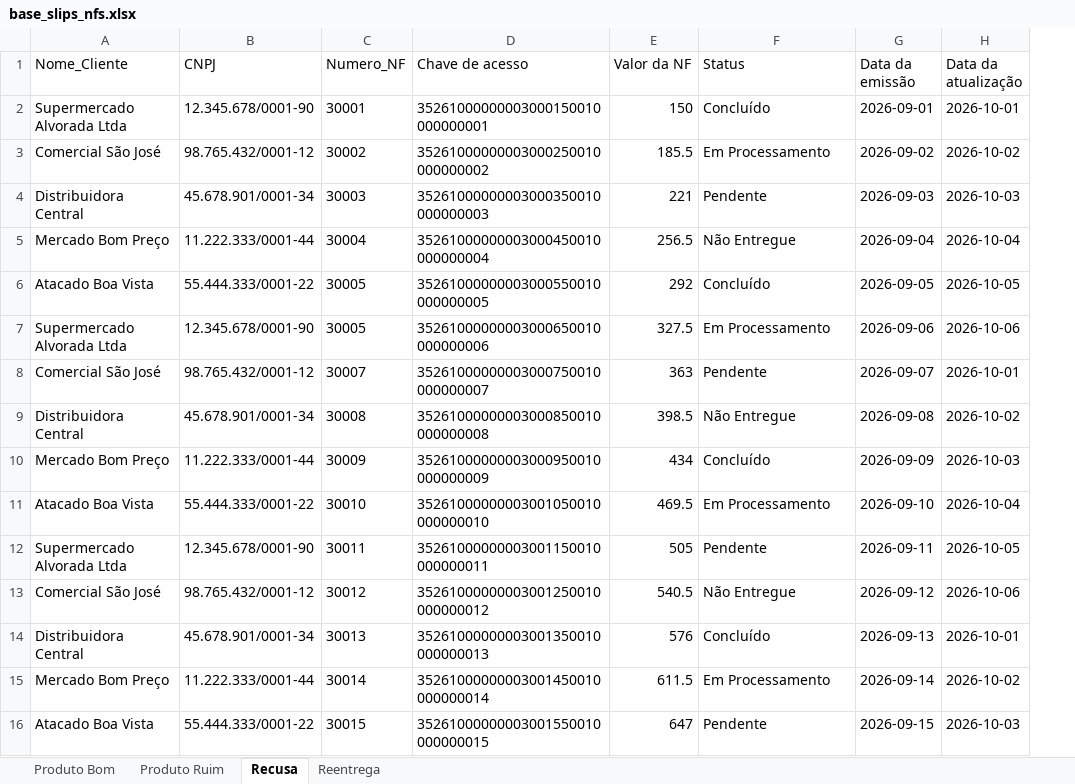
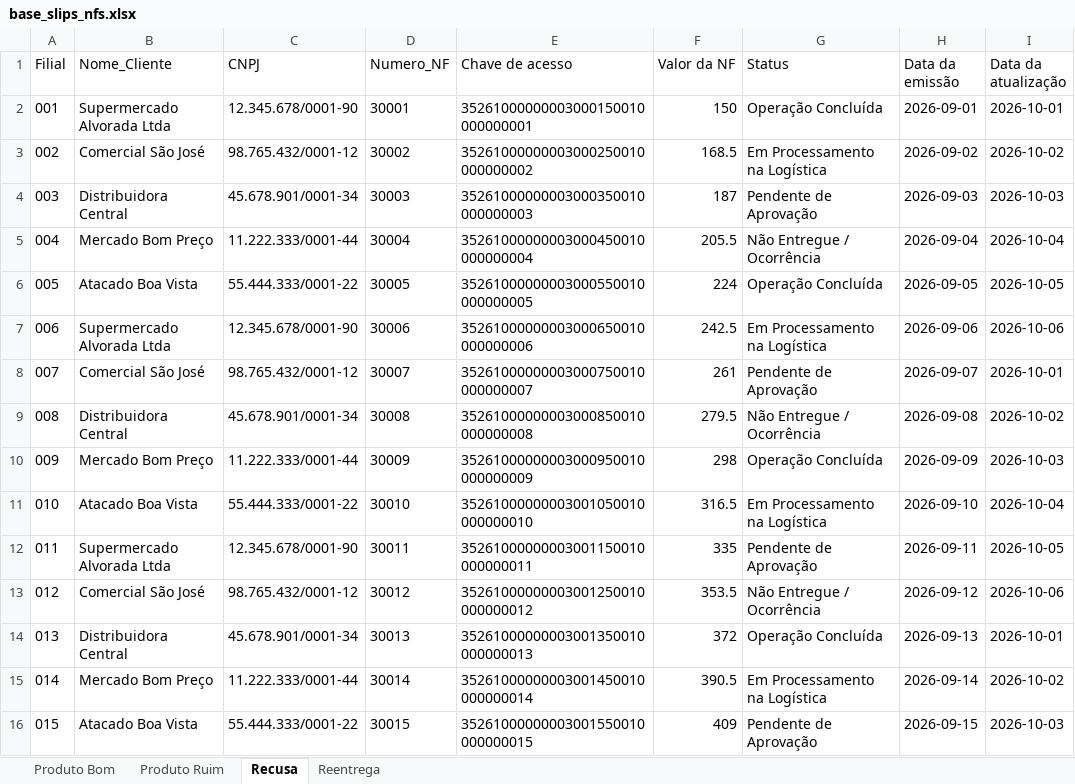
Before and after one commit to Rafael495146/consulta-de-nf, an Excel workbook: base_slips_nfs.xlsx, sheet Recusa, drawn as a sheet; only a part is shown; values as stored, in another font and other column widths than the file's, no borders; addresses are those after the commit; the diff covers the shown part only; the diff names each change by its address in the sheet, - before the commit and + after, or states it on an @@ line.

```diff
--- a/base_slips_nfs.xlsx (sheet Recusa)
+++ b/base_slips_nfs.xlsx (sheet Recusa)
+column A (Filial), rows 2-16: 001 | 002 | 003 | 004 | 005 | 006 | 007 | 008 | 009 | 010 | 011 | 012 | 013 | 014 | 015
-G2 (Status): Concluído
+G2 (Status): Operação Concluída
-F3 (Valor da NF): 185.5
+F3 (Valor da NF): 168.5
-G3 (Status): Em Processamento
+G3 (Status): Em Processamento na Logística
-F4 (Valor da NF): 221
+F4 (Valor da NF): 187
-G4 (Status): Pendente
+G4 (Status): Pendente de Aprovação
-F5 (Valor da NF): 256.5
+F5 (Valor da NF): 205.5
-G5 (Status): Não Entregue
+G5 (Status): Não Entregue / Ocorrência
-F6 (Valor da NF): 292
+F6 (Valor da NF): 224
-G6 (Status): Concluído
+G6 (Status): Operação Concluída
-D7 (Numero_NF): 30005
+D7 (Numero_NF): 30006
-F7 (Valor da NF): 327.5
+F7 (Valor da NF): 242.5
-G7 (Status): Em Processamento
+G7 (Status): Em Processamento na Logística
-F8 (Valor da NF): 363
+F8 (Valor da NF): 261
-G8 (Status): Pendente
+G8 (Status): Pendente de Aprovação
-F9 (Valor da NF): 398.5
+F9 (Valor da NF): 279.5
-G9 (Status): Não Entregue
+G9 (Status): Não Entregue / Ocorrência
-F10 (Valor da NF): 434
+F10 (Valor da NF): 298
-G10 (Status): Concluído
+G10 (Status): Operação Concluída
-F11 (Valor da NF): 469.5
+F11 (Valor da NF): 316.5
-G11 (Status): Em Processamento
+G11 (Status): Em Processamento na Logística
-F12 (Valor da NF): 505
+F12 (Valor da NF): 335
-G12 (Status): Pendente
+G12 (Status): Pendente de Aprovação
-F13 (Valor da NF): 540.5
+F13 (Valor da NF): 353.5
-G13 (Status): Não Entregue
+G13 (Status): Não Entregue / Ocorrência
-F14 (Valor da NF): 576
+F14 (Valor da NF): 372
-G14 (Status): Concluído
+G14 (Status): Operação Concluída
-F15 (Valor da NF): 611.5
+F15 (Valor da NF): 390.5
-G15 (Status): Em Processamento
+G15 (Status): Em Processamento na Logística
-F16 (Valor da NF): 647
+F16 (Valor da NF): 409
-G16 (Status): Pendente
+G16 (Status): Pendente de Aprovação
```
Also changed, not shown: 125 added rows and 20 edited cells elsewhere in this sheet, sheet Produto Ruim, sheet Reentrega, sheet Produto Bom, 2 other files.
